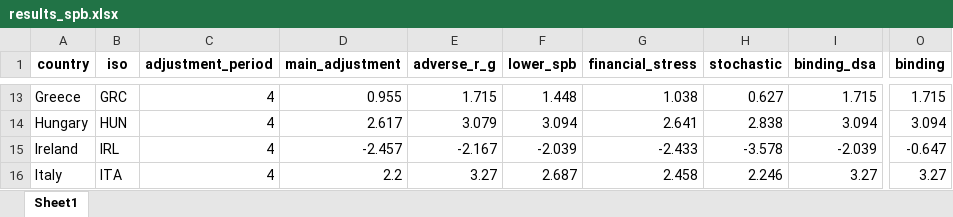
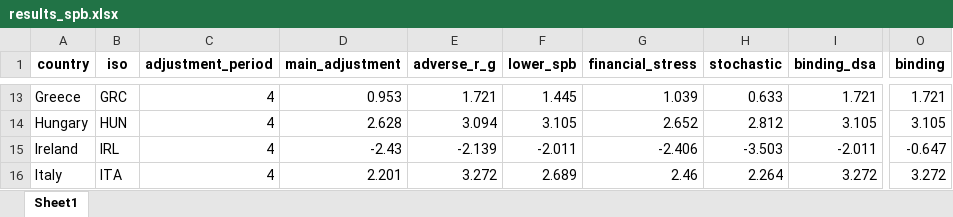
Before and after one commit to lennardwelslau/eu-debt-sustainability-analysis, an Excel workbook: latest_version/output/june_update/results_spb.xlsx, sheet Sheet1, drawn as a sheet; only a part is shown, gaps mark what is left out; values as stored, in another font and other column widths than the file's, no borders; the diff covers the shown part only; the diff names each change by its address in the sheet, - before the commit and + after, or states it on an @@ line.

```diff
--- a/latest_version/output/june_update/results_spb.xlsx (sheet Sheet1)
+++ b/latest_version/output/june_update/results_spb.xlsx (sheet Sheet1)
-D13 (main_adjustment): 0.955
+D13 (main_adjustment): 0.953
-E13 (adverse_r_g): 1.715
+E13 (adverse_r_g): 1.721
-F13 (lower_spb): 1.448
+F13 (lower_spb): 1.445
-G13 (financial_stress): 1.038
+G13 (financial_stress): 1.039
-H13 (stochastic): 0.627
+H13 (stochastic): 0.633
-I13 (binding_dsa): 1.715
+I13 (binding_dsa): 1.721
-O13 (binding): 1.715
+O13 (binding): 1.721
-D14 (main_adjustment): 2.617
+D14 (main_adjustment): 2.628
-E14 (adverse_r_g): 3.079
+E14 (adverse_r_g): 3.094
-F14 (lower_spb): 3.094
+F14 (lower_spb): 3.105
-G14 (financial_stress): 2.641
+G14 (financial_stress): 2.652
-H14 (stochastic): 2.838
+H14 (stochastic): 2.812
-I14 (binding_dsa): 3.094
+I14 (binding_dsa): 3.105
-O14 (binding): 3.094
+O14 (binding): 3.105
-D15 (main_adjustment): -2.457
+D15 (main_adjustment): -2.43
-E15 (adverse_r_g): -2.167
+E15 (adverse_r_g): -2.139
-F15 (lower_spb): -2.039
+F15 (lower_spb): -2.011
-G15 (financial_stress): -2.433
+G15 (financial_stress): -2.406
-H15 (stochastic): -3.578
+H15 (stochastic): -3.503
-I15 (binding_dsa): -2.039
+I15 (binding_dsa): -2.011
-D16 (main_adjustment): 2.2
+D16 (main_adjustment): 2.201
-E16 (adverse_r_g): 3.27
+E16 (adverse_r_g): 3.272
-F16 (lower_spb): 2.687
+F16 (lower_spb): 2.689
-G16 (financial_stress): 2.458
+G16 (financial_stress): 2.46
-H16 (stochastic): 2.246
+H16 (stochastic): 2.264
-I16 (binding_dsa): 3.27
+I16 (binding_dsa): 3.272
-O16 (binding): 3.27
+O16 (binding): 3.272
```
Also changed, not shown: 1 added row, 1 removed row and 297 edited cells elsewhere in this sheet, 37 other files.
